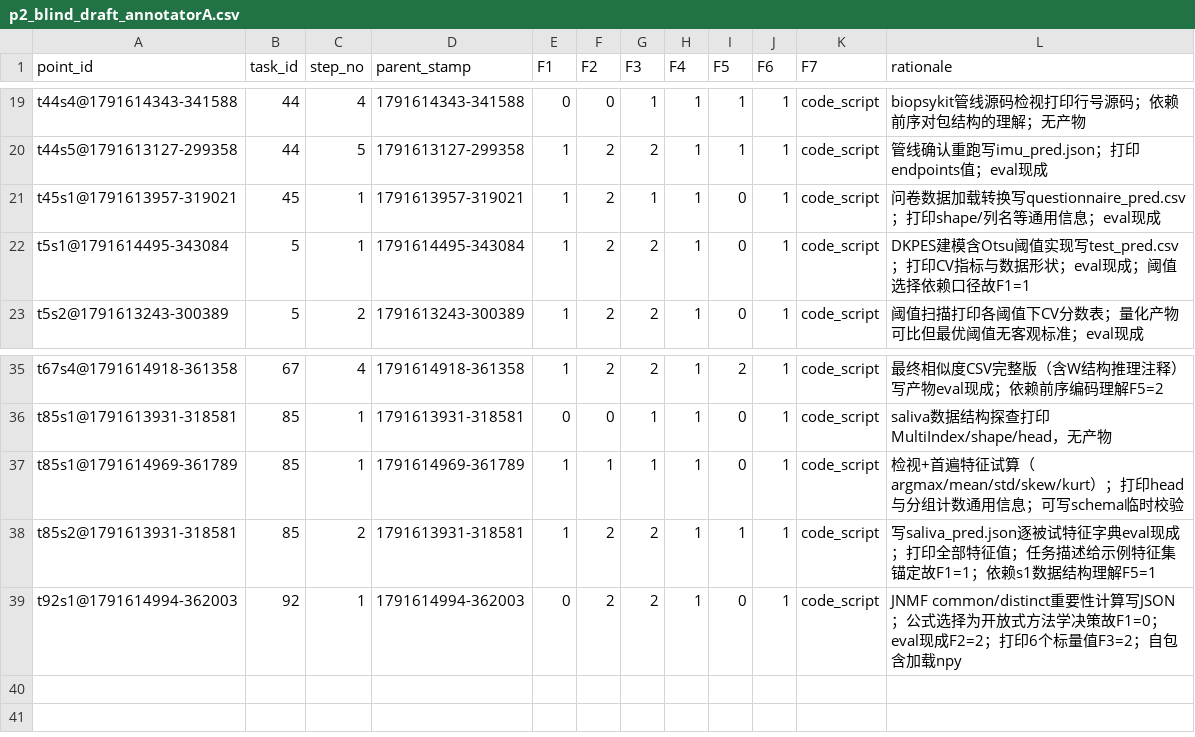
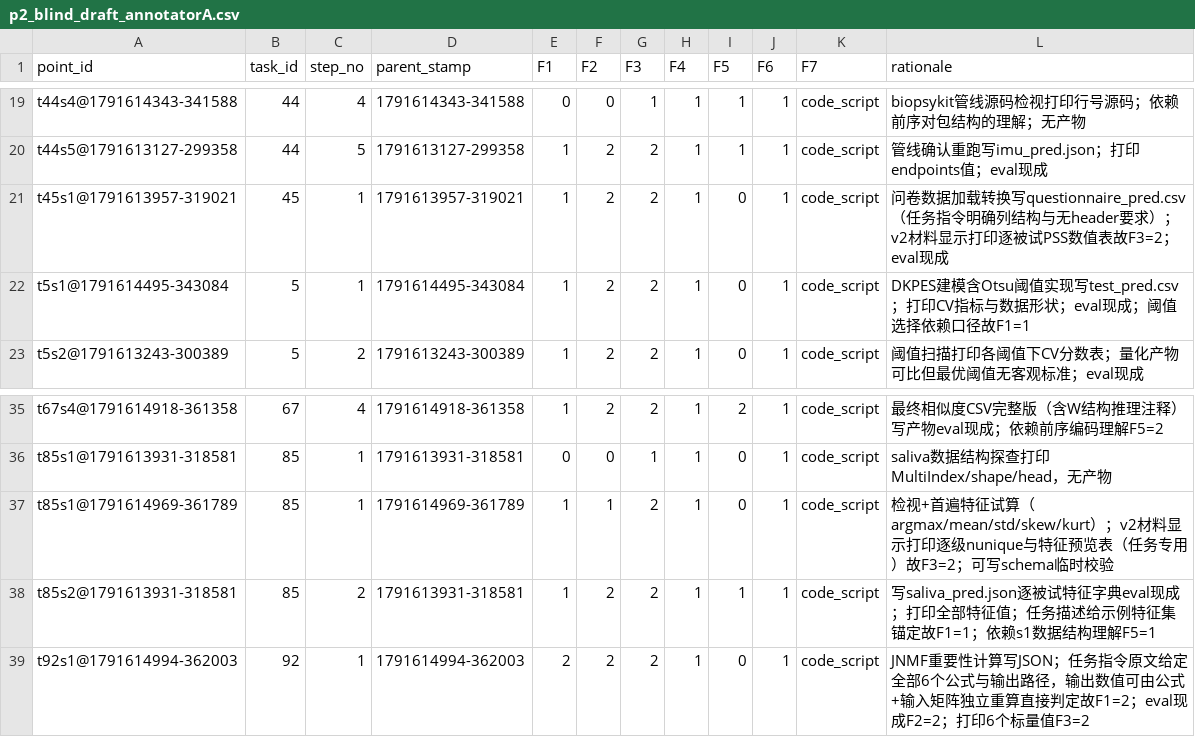
Before and after one commit to llmnjust-afk/VeriFront, a CSV file: reports/annotation/p2_blind_draft_annotatorA.csv, drawn as a sheet; only a part is shown, gaps mark what is left out; the diff names each change by its address in the sheet, - before the commit and + after, or states it on an @@ line.

Commit message:
P2 sec4.2 fixes from external review (6 issues): blind materials v2 (desc verbatim, redact arm paths, untruncate code), codebook v1.1 clarifications (F1 given-formula, F2 material-grounded, F4 empty-feedback, arbitration values), annotator A full re-review (3 revisions)

```diff
--- a/reports/annotation/p2_blind_draft_annotatorA.csv
+++ b/reports/annotation/p2_blind_draft_annotatorA.csv
-G21 (F3): 1
+G21 (F3): 2
-L21 (rationale): …转换写questionnaire_pred.csv；打印shape/列名等通用信息；eval现成
+L21 (rationale): …转换写questionnaire_pred.csv（任务指令明确列结构与无header要求）；v2材料显示打印逐被试PSS数值表故F3=2；eval现成
-G37 (F3): 1
+G37 (F3): 2
-L37 (rationale): …（argmax/mean/std/skew/kurt）；打印head与分组计数通用信息；可写schema…
+L37 (rationale): …（argmax/mean/std/skew/kurt）；v2材料显示打印逐级nunique与特征预览表（任务专用）故F3=2；可写schema…
-E39 (F1): 0
+E39 (F1): 2
-L39 (rationale): JNMF common/distinct重要性计算写JSON；公式选择为开放式方法学决策故F1=0；eval现成F2=2；打印6个标量值F3=2；自包含加载npy
+L39 (rationale): JNMF重要性计算写JSON；任务指令原文给定全部6个公式与输出路径，输出数值可由公式+输入矩阵独立重算直接判定故F1=2；eval现成F2=2；打印6个标量值F3=2
```
Also changed, not shown: 4 other files.
